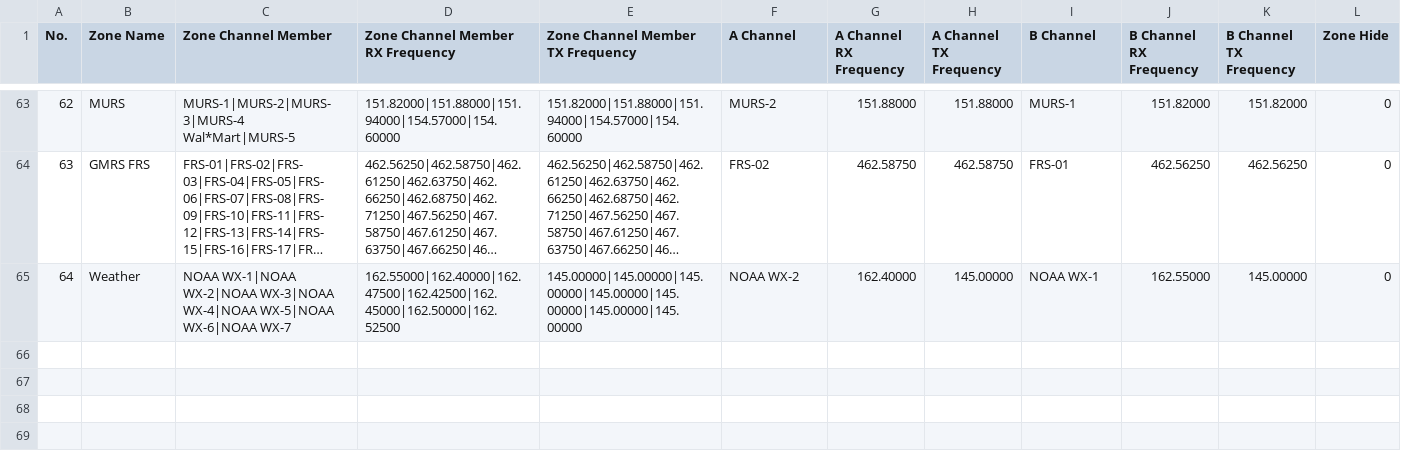
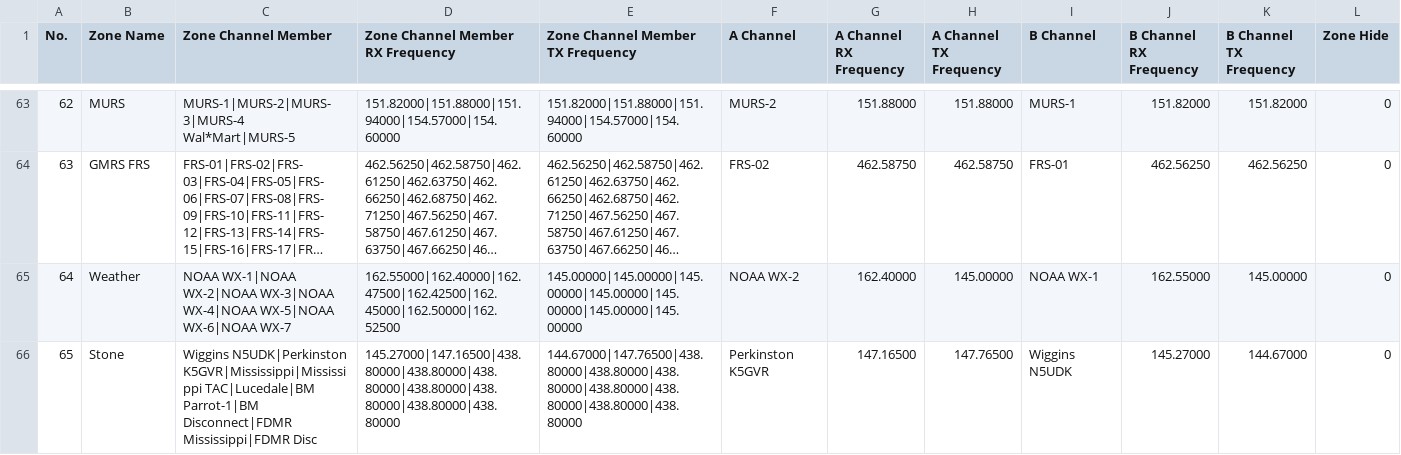
Before and after one commit to NI5I/Anytone-AT-D878UVII-Plus-Codeplug, a CSV file: Export/Zone.CSV, drawn as a sheet; only a part is shown, gaps mark what is left out; long unchanged cells end in …; the diff names each change by its address in the sheet, - before the commit and + after, or states it on an @@ line.

Commit message:
Added Stone County Mississippi Zone

```diff
--- a/Export/Zone.CSV
+++ b/Export/Zone.CSV
+row 66: 65 | Stone | Wiggins N5UDK|Perkinston K5GVR|Mississippi|Mississippi TAC|Lucedale|BM Parrot-1|BM Disconnect|FDMR Mississippi|FDMR Disc | 145.27000|147.16500|438.80000|438.80000|438.80000|438.80000|438.80000|438.80000|438.80000 | 144.67000|147.76500|438.80000|438.80000|438.80000|438.80000|438.80000|438.80000|438.80000 | Perkinston K5GVR | 147.16500 | 147.76500 | Wiggins N5UDK | 145.27000 | 144.67000 | 0
```
Also changed, not shown: Export/Channel.CSV, 2 other files.
